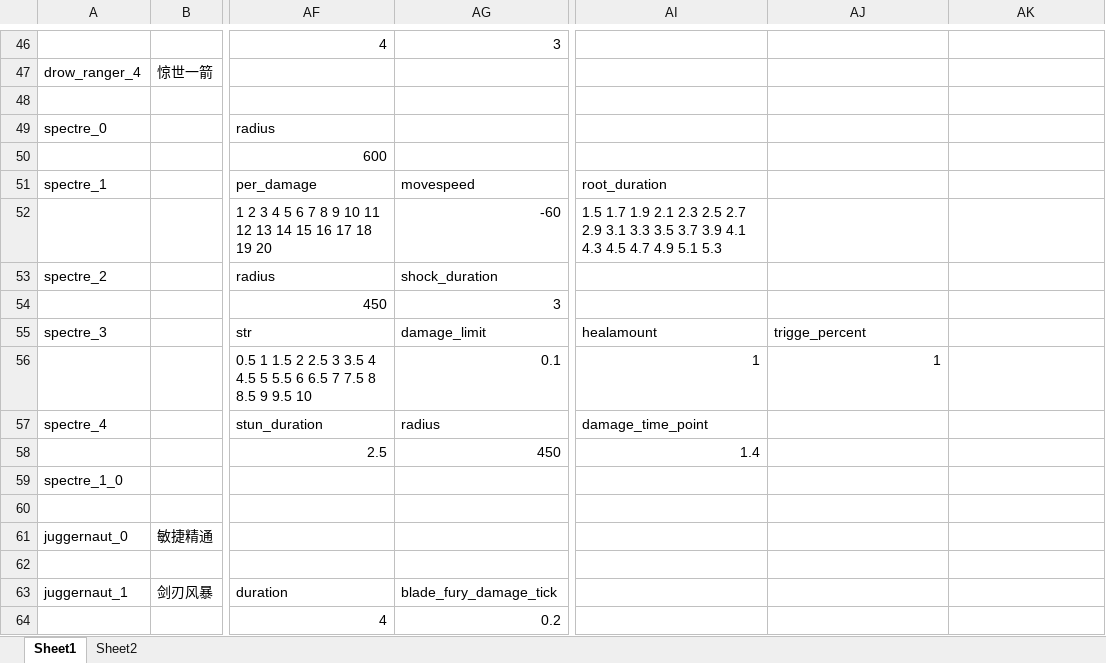
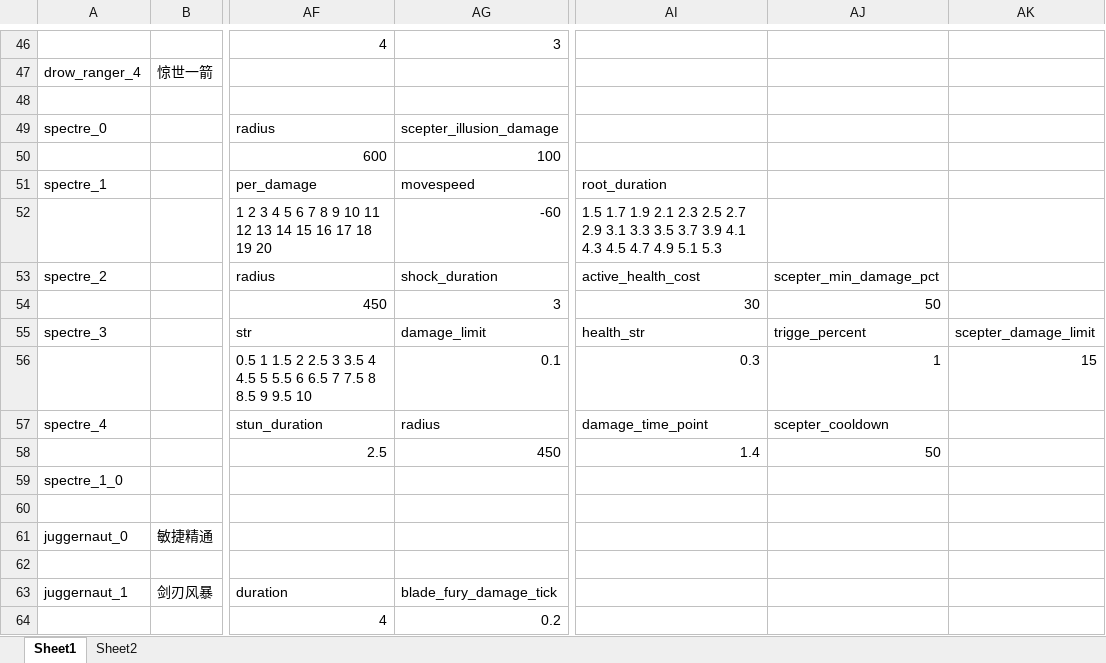
Before and after one commit to BigCiba/GuardingAthena, an Excel workbook: design/3.kv配置表/abilities/ability_heroes.xlsm, sheet Sheet1, drawn as a sheet; only a part is shown, gaps mark what is left out; values as stored, in another font and other column widths than the file's, no cell formats; conditional formats not drawn; the diff names each change by its address in the sheet, - before the commit and + after, or states it on an @@ line.

```diff
--- a/design/3.kv配置表/abilities/ability_heroes.xlsm (sheet Sheet1)
+++ b/design/3.kv配置表/abilities/ability_heroes.xlsm (sheet Sheet1)
-AG49: (empty)
+AG49: scepter_illusion_damage
-AG50: (empty)
+AG50: 100
-AI53: (empty)
+AI53: active_health_cost
-AJ53: (empty)
+AJ53: scepter_min_damage_pct
-AI54: (empty)
+AI54: 30
-AJ54: (empty)
+AJ54: 50
-AI55: healamount
+AI55: health_str
-AK55: (empty)
+AK55: scepter_damage_limit
-AI56: 1
+AI56: 0.3
-AK56: (empty)
+AK56: 15
-AJ57: (empty)
+AJ57: scepter_cooldown
-AJ58: (empty)
+AJ58: 50
```
Also changed, not shown: sheet Sheet2, cell formats, 13 other files.
